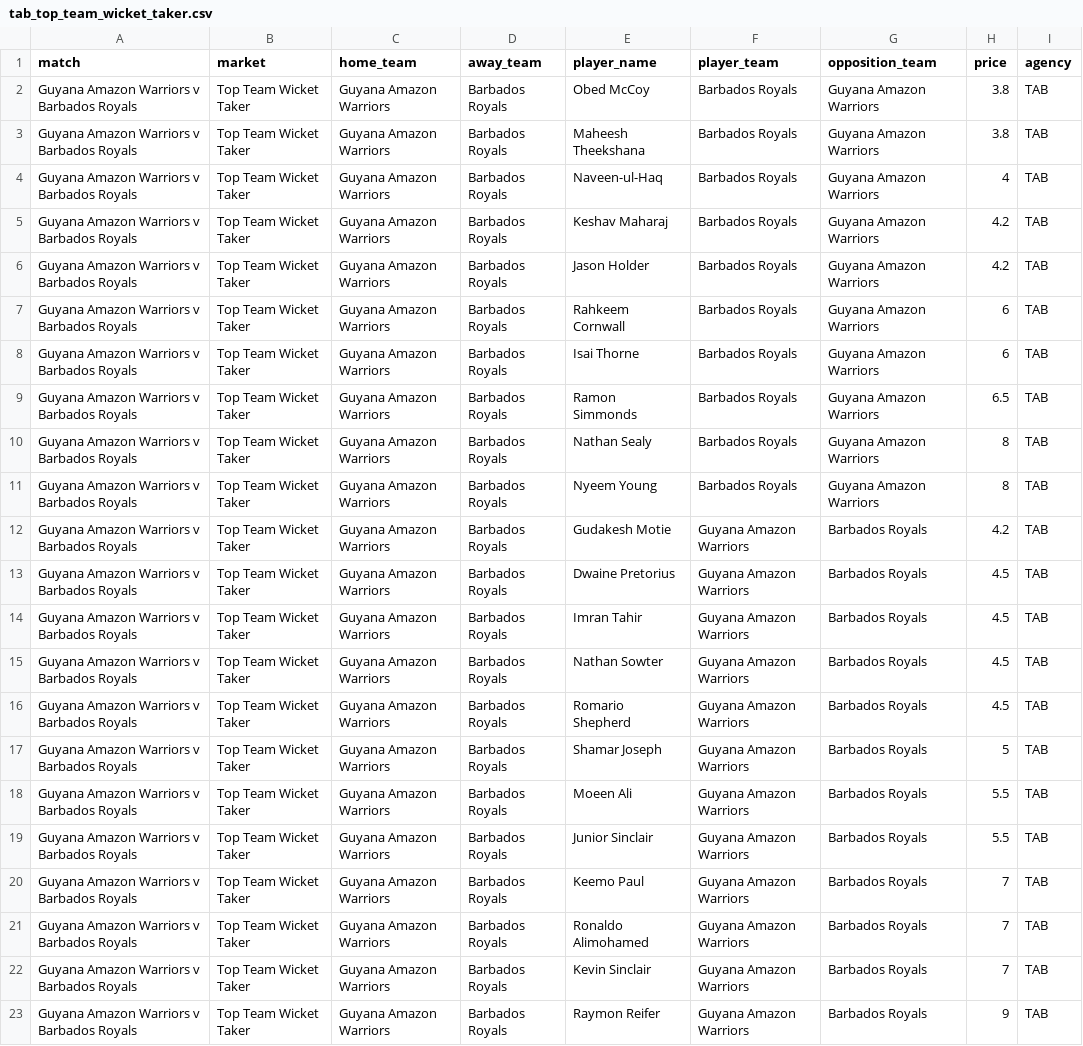
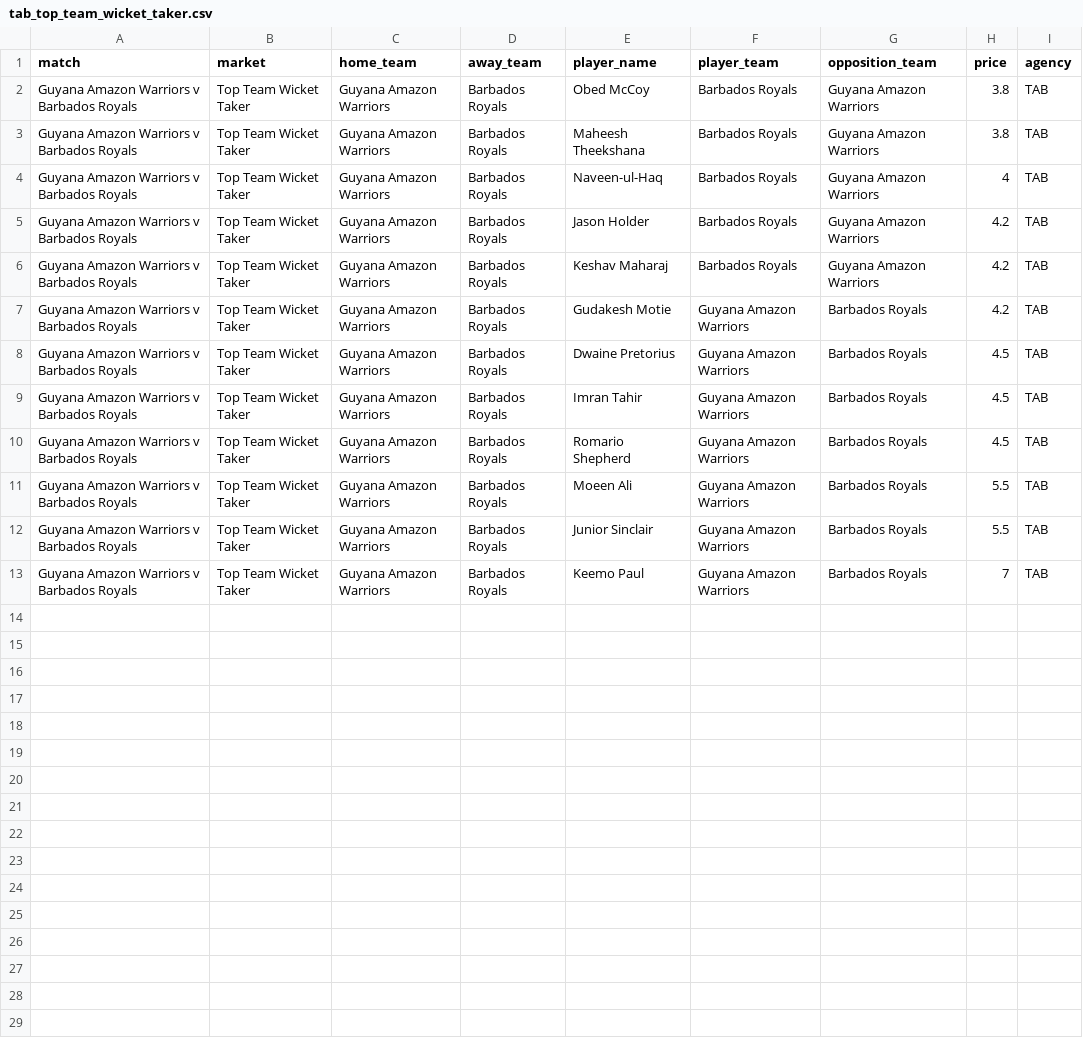
Before and after one commit to jamesbrown1417/Cricket-Analysis, a CSV file: Data/T20s/CPL/scraped_odds/tab_top_team_wicket_taker.csv, drawn as a sheet.

```diff
--- a/Data/T20s/CPL/scraped_odds/tab_top_team_wicket_taker.csv
+++ b/Data/T20s/CPL/scraped_odds/tab_top_team_wicket_taker.csv
@@ -4,9 +4,4 @@ Guyana Amazon Warriors v Barbados Royals,Top Team Wicket Taker,Guyana Amazon War
 Guyana Amazon Warriors v Barbados Royals,Top Team Wicket Taker,Guyana Amazon Warriors,Barbados Royals,Naveen-ul-Haq,Barbados Royals,Guyana Amazon Warriors,4,TAB
+Guyana Amazon Warriors v Barbados Royals,Top Team Wicket Taker,Guyana Amazon Warriors,Barbados Royals,Jason Holder,Barbados Royals,Guyana Amazon Warriors,4.2,TAB
 Guyana Amazon Warriors v Barbados Royals,Top Team Wicket Taker,Guyana Amazon Warriors,Barbados Royals,Keshav Maharaj,Barbados Royals,Guyana Amazon Warriors,4.2,TAB
-Guyana Amazon Warriors v Barbados Royals,Top Team Wicket Taker,Guyana Amazon Warriors,Barbados Royals,Jason Holder,Barbados Royals,Guyana Amazon Warriors,4.2,TAB
-Guyana Amazon Warriors v Barbados Royals,Top Team Wicket Taker,Guyana Amazon Warriors,Barbados Royals,Rahkeem Cornwall,Barbados Royals,Guyana Amazon Warriors,6,TAB
-Guyana Amazon Warriors v Barbados Royals,Top Team Wicket Taker,Guyana Amazon Warriors,Barbados Royals,Isai Thorne,Barbados Royals,Guyana Amazon Warriors,6,TAB
-Guyana Amazon Warriors v Barbados Royals,Top Team Wicket Taker,Guyana Amazon Warriors,Barbados Royals,Ramon Simmonds,Barbados Royals,Guyana Amazon Warriors,6.5,TAB
-Guyana Amazon Warriors v Barbados Royals,Top Team Wicket Taker,Guyana Amazon Warriors,Barbados Royals,Nathan Sealy,Barbados Royals,Guyana Amazon Warriors,8,TAB
-Guyana Amazon Warriors v Barbados Royals,Top Team Wicket Taker,Guyana Amazon Warriors,Barbados Royals,Nyeem Young,Barbados Royals,Guyana Amazon Warriors,8,TAB
 Guyana Amazon Warriors v Barbados Royals,Top Team Wicket Taker,Guyana Amazon Warriors,Barbados Royals,Gudakesh Motie,Guyana Amazon Warriors,Barbados Royals,4.2,TAB
@@ -14,5 +9,3 @@ Guyana Amazon Warriors v Barbados Royals,Top Team Wicket Taker,Guyana Amazon War
 Guyana Amazon Warriors v Barbados Royals,Top Team Wicket Taker,Guyana Amazon Warriors,Barbados Royals,Imran Tahir,Guyana Amazon Warriors,Barbados Royals,4.5,TAB
-Guyana Amazon Warriors v Barbados Royals,Top Team Wicket Taker,Guyana Amazon Warriors,Barbados Royals,Nathan Sowter,Guyana Amazon Warriors,Barbados Royals,4.5,TAB
 Guyana Amazon Warriors v Barbados Royals,Top Team Wicket Taker,Guyana Amazon Warriors,Barbados Royals,Romario Shepherd,Guyana Amazon Warriors,Barbados Royals,4.5,TAB
-Guyana Amazon Warriors v Barbados Royals,Top Team Wicket Taker,Guyana Amazon Warriors,Barbados Royals,Shamar Joseph,Guyana Amazon Warriors,Barbados Royals,5,TAB
 Guyana Amazon Warriors v Barbados Royals,Top Team Wicket Taker,Guyana Amazon Warriors,Barbados Royals,Moeen Ali,Guyana Amazon Warriors,Barbados Royals,5.5,TAB
@@ -20,4 +13 @@ Guyana Amazon Warriors v Barbados Royals,Top Team Wicket Taker,Guyana Amazon War
 Guyana Amazon Warriors v Barbados Royals,Top Team Wicket Taker,Guyana Amazon Warriors,Barbados Royals,Keemo Paul,Guyana Amazon Warriors,Barbados Royals,7,TAB
-Guyana Amazon Warriors v Barbados Royals,Top Team Wicket Taker,Guyana Amazon Warriors,Barbados Royals,Ronaldo Alimohamed,Guyana Amazon Warriors,Barbados Royals,7,TAB
-Guyana Amazon Warriors v Barbados Royals,Top Team Wicket Taker,Guyana Amazon Warriors,Barbados Royals,Kevin Sinclair,Guyana Amazon Warriors,Barbados Royals,7,TAB
-Guyana Amazon Warriors v Barbados Royals,Top Team Wicket Taker,Guyana Amazon Warriors,Barbados Royals,Raymon Reifer,Guyana Amazon Warriors,Barbados Royals,9,TAB
```
Also changed, not shown: Data/T20s/CPL/scraped_odds/bet365_player_runs.csv, Data/T20s/CPL/scraped_odds/bet365_team_sixes.csv, 30 other files.
